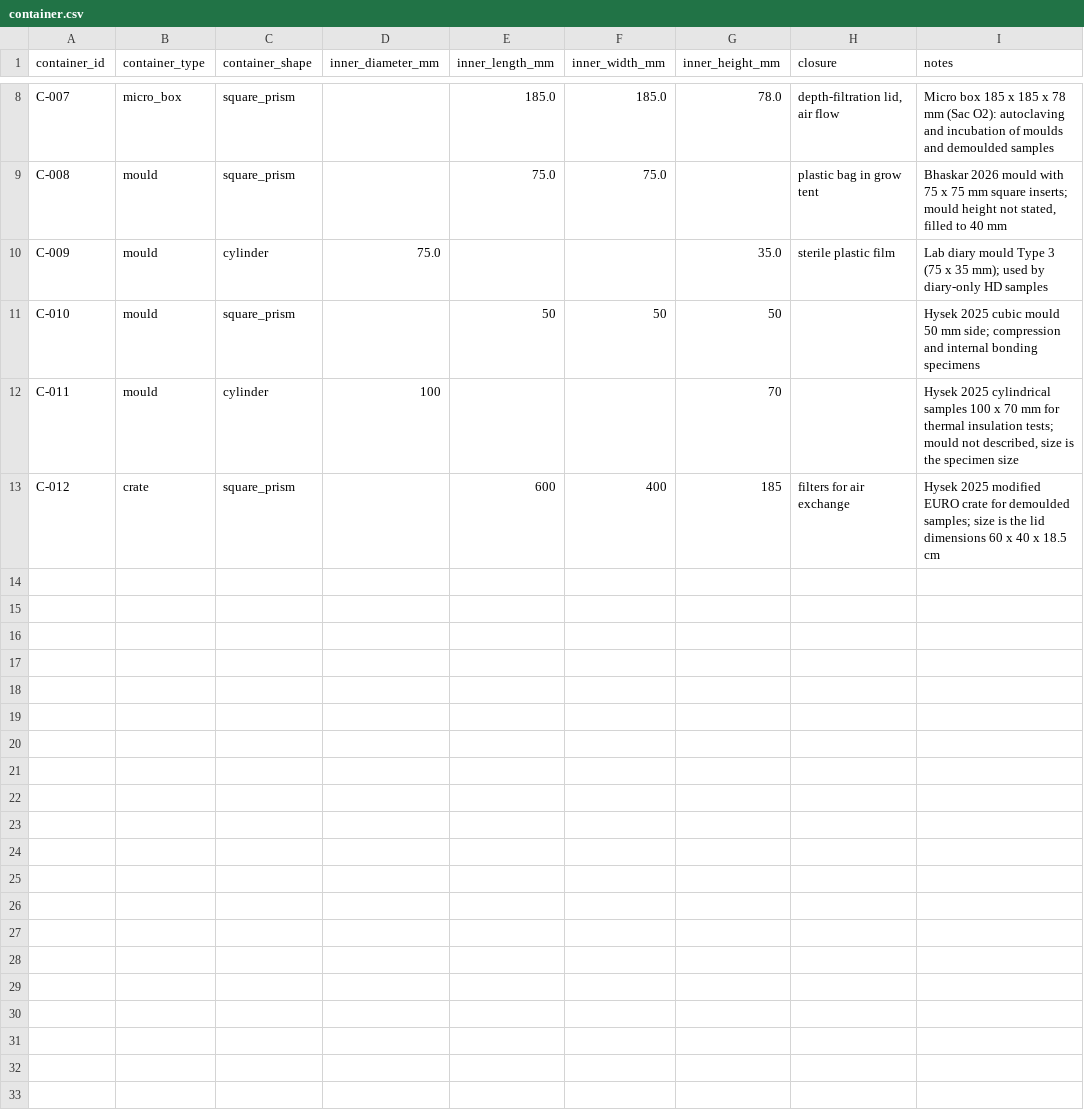
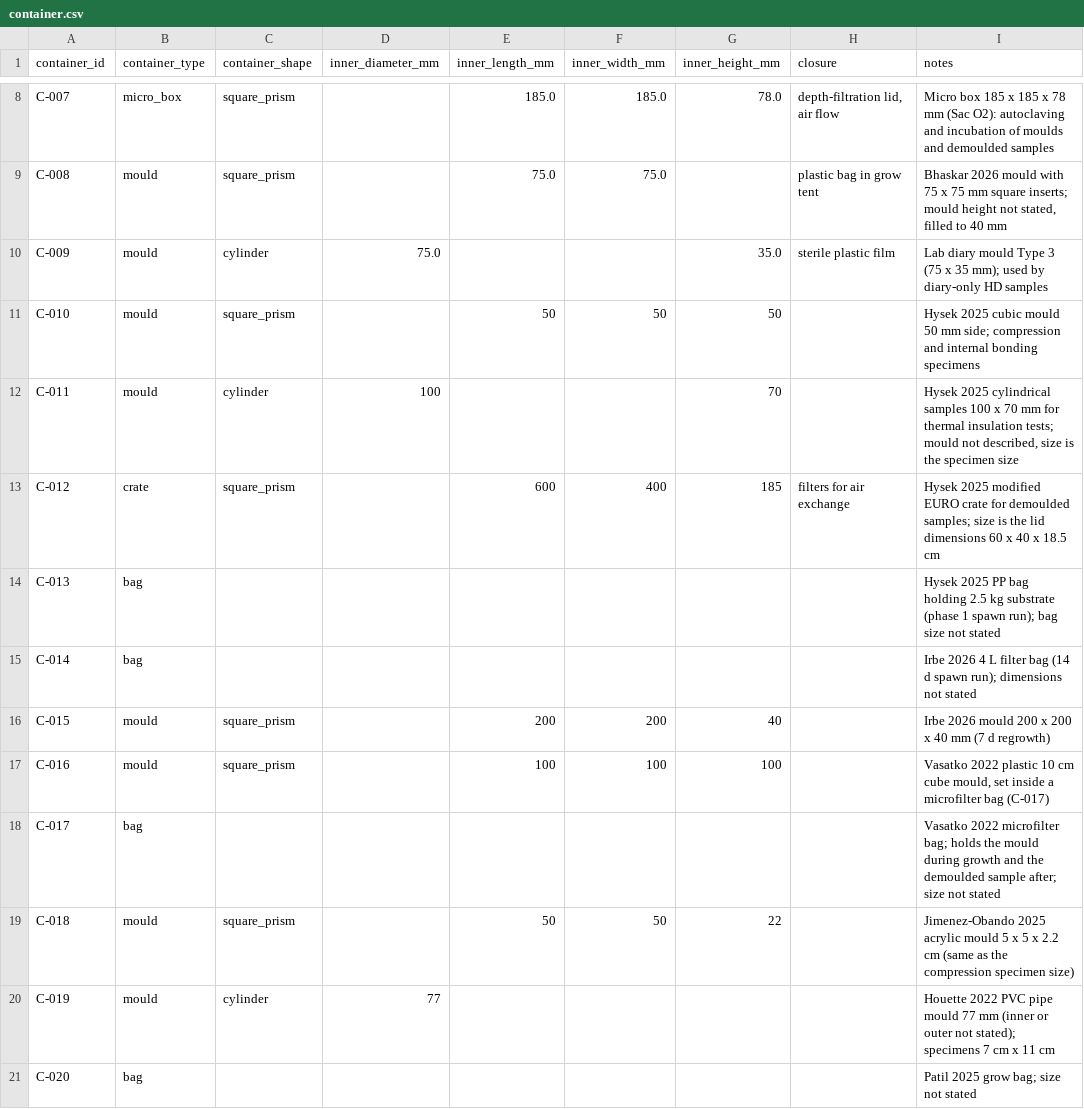
Before and after one commit to sylaslau/dsr_mycodemo, a CSV file: data/interim/extracted/container.csv, drawn as a sheet; only a part is shown, gaps mark what is left out; the diff names each change by its address in the sheet, - before the commit and + after, or states it on an @@ line.

Commit message:
correct codes for growth steps by job

```diff
--- a/data/interim/extracted/container.csv
+++ b/data/interim/extracted/container.csv
+row 14: C-013 | bag |  |  |  |  |  |  | Hysek 2025 PP bag holding 2.5 kg substrate (phase 1 spawn run); bag size not stated
+row 15: C-014 | bag |  |  |  |  |  |  | Irbe 2026 4 L filter bag (14 d spawn run); dimensions not stated
+row 16: C-015 | mould | square_prism |  | 200 | 200 | 40 |  | Irbe 2026 mould 200 x 200 x 40 mm (7 d regrowth)
+row 17: C-016 | mould | square_prism |  | 100 | 100 | 100 |  | Vasatko 2022 plastic 10 cm cube mould, set inside a microfilter bag (C-017)
+row 18: C-017 | bag |  |  |  |  |  |  | Vasatko 2022 microfilter bag; holds the mould during growth and the demoulded sample after; size not stated
+row 19: C-018 | mould | square_prism |  | 50 | 50 | 22 |  | Jimenez-Obando 2025 acrylic mould 5 x 5 x 2.2 cm (same as the compression specimen size)
+row 20: C-019 | mould | cylinder | 77 |  |  |  |  | Houette 2022 PVC pipe mould 77 mm (inner or outer not stated); specimens 7 cm x 11 cm
+row 21: C-020 | bag |  |  |  |  |  |  | Patil 2025 grow bag; size not stated
```
Also changed, not shown: data/interim/extracted/flag.csv.
